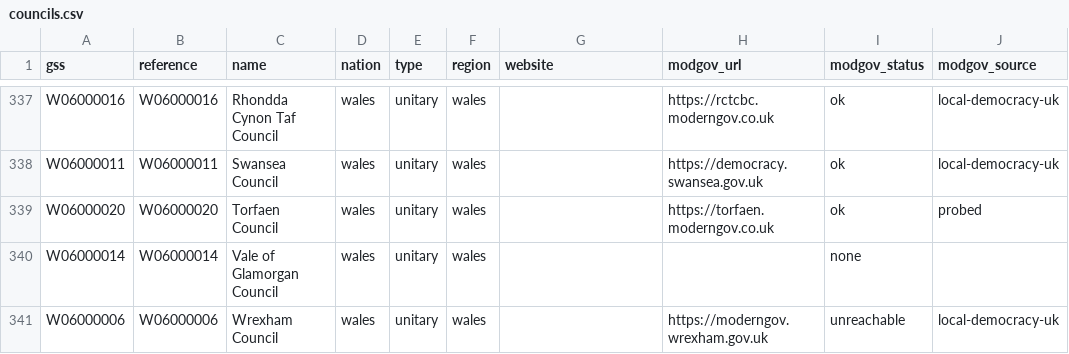
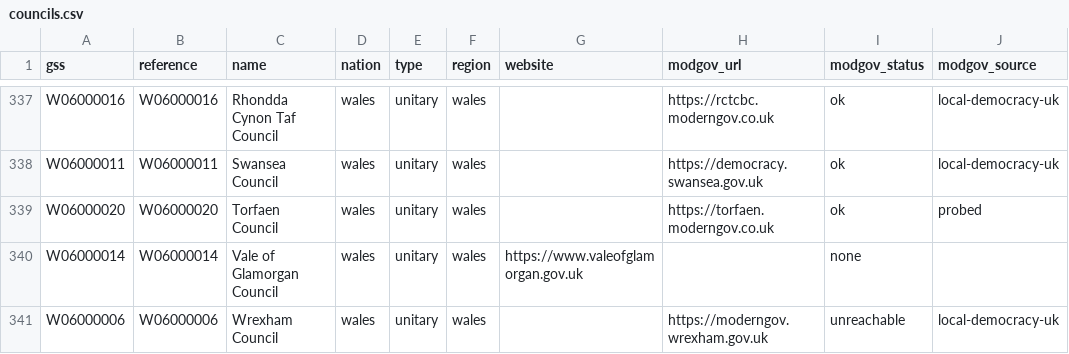
Before and after one commit to rj-mitchell/wherecouncilsstand, a CSV file: data_static/councils.csv, drawn as a sheet; only a part is shown, gaps mark what is left out; the diff covers the shown part only.

```diff
--- a/data_static/councils.csv
+++ b/data_static/councils.csv
@@ -339,3 +339,3 @@ W06000011,W06000011,Swansea Council,wales,unitary,wales,,https://democracy.swans
 W06000020,W06000020,Torfaen Council,wales,unitary,wales,,https://torfaen.moderngov.co.uk,ok,probed
-W06000014,W06000014,Vale of Glamorgan Council,wales,unitary,wales,,,none,
+W06000014,W06000014,Vale of Glamorgan Council,wales,unitary,wales,https://www.valeofglamorgan.gov.uk,,none,
 W06000006,W06000006,Wrexham Council,wales,unitary,wales,,https://moderngov.wrexham.gov.uk,unreachable,local-democracy-uk
```
Also changed, not shown: 27 edited cells elsewhere in this file, data_static/committees.csv, 3 other files.
